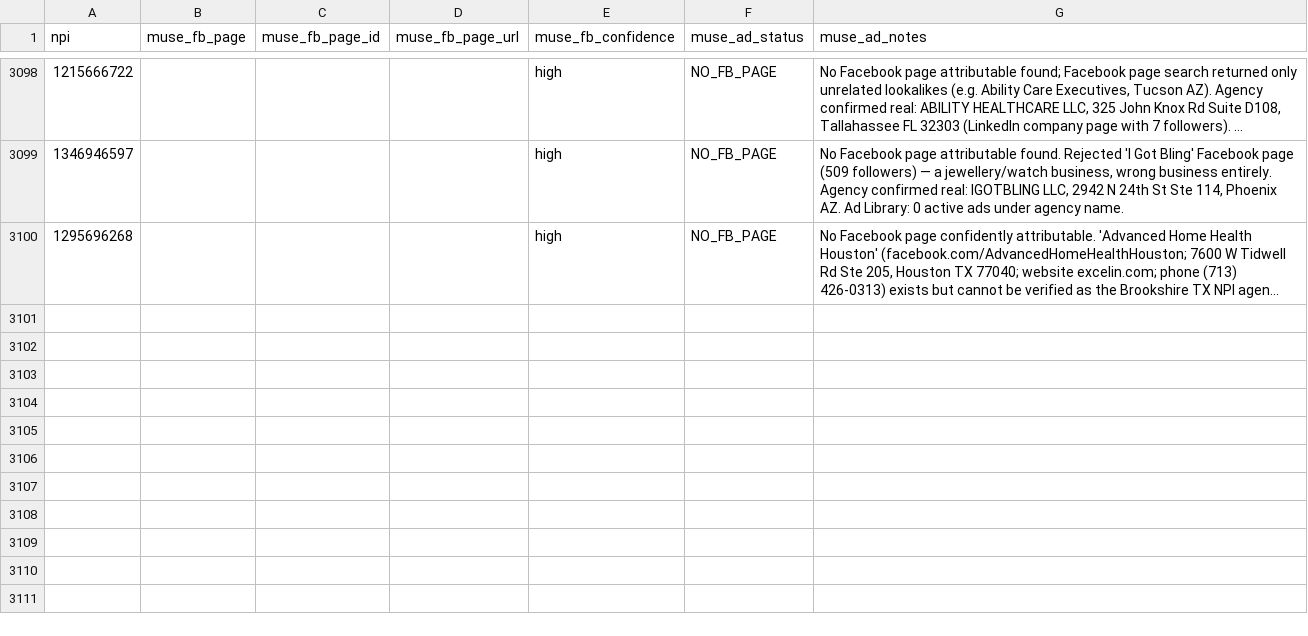
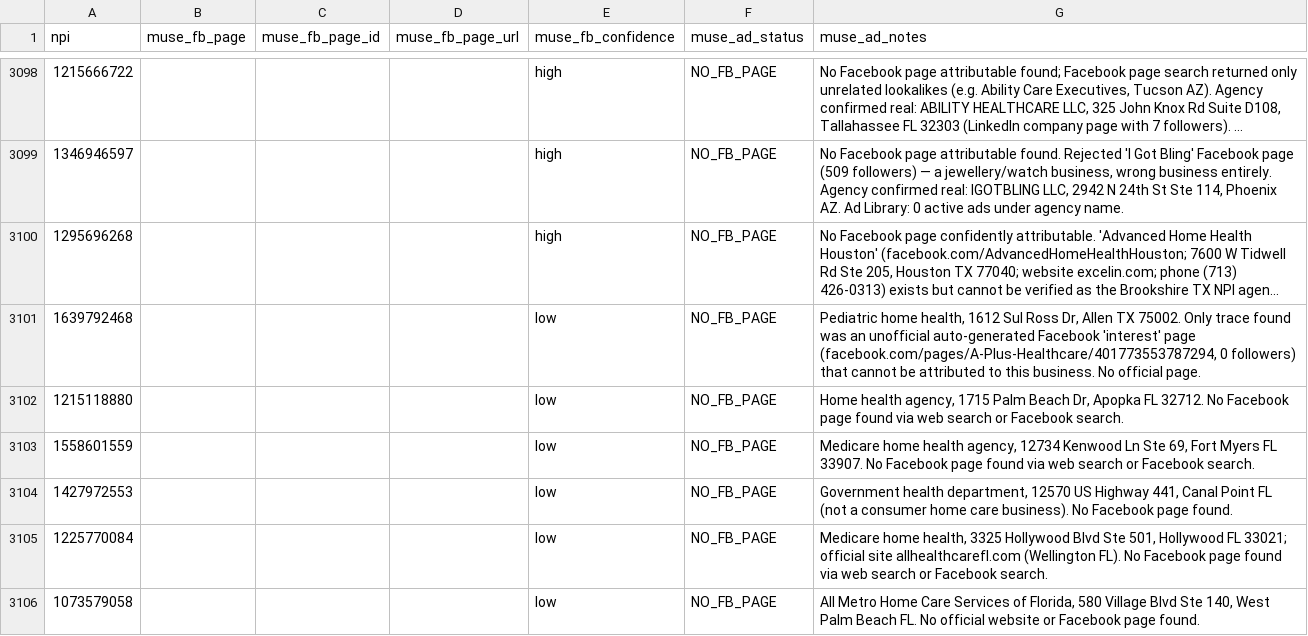
Before and after one commit to Sarojkumar9999/targeto-senior-home-care-pipeline, a CSV file: data/muse_verifications.csv, drawn as a sheet; only a part is shown, gaps mark what is left out; long unchanged cells end in …; the diff covers the shown part only; the diff names each change by its address in the sheet, - before the commit and + after, or states it on an @@ line.

Commit message:
tier 4 wave 26 batch 21/110: 12 no-FB-trace agencies (15 workers) (+12 verified, 0 dupes skipped)

```diff
--- a/data/muse_verifications.csv
+++ b/data/muse_verifications.csv
+row 3101: 1639792468 |  |  |  | low | NO_FB_PAGE | Pediatric home health, 1612 Sul Ross Dr, Allen TX 75002. Only trace found was an unofficial auto-generated Facebook 'interest' page (facebook.com/pages/A-Plus-Healthcare/401773553787294, 0 followers) that cannot be attributed to this business. No official page.
+row 3102: 1215118880 |  |  |  | low | NO_FB_PAGE | Home health agency, 1715 Palm Beach Dr, Apopka FL 32712. No Facebook page found via web search or Facebook search.
+row 3103: 1558601559 |  |  |  | low | NO_FB_PAGE | Medicare home health agency, 12734 Kenwood Ln Ste 69, Fort Myers FL 33907. No Facebook page found via web search or Facebook search.
+row 3104: 1427972553 |  |  |  | low | NO_FB_PAGE | Government health department, 12570 US Highway 441, Canal Point FL (not a consumer home care business). No Facebook page found.
+row 3105: 1225770084 |  |  |  | low | NO_FB_PAGE | Medicare home health, 3325 Hollywood Blvd Ste 501, Hollywood FL 33021; official site allhealthcarefl.com (Wellington FL). No Facebook page found via web search or Facebook search.
+row 3106: 1073579058 |  |  |  | low | NO_FB_PAGE | All Metro Home Care Services of Florida, 580 Village Blvd Ste 140, West Palm Beach FL. No official website or Facebook page found.
```
Also changed, not shown: 6 added rows elsewhere in this file.
